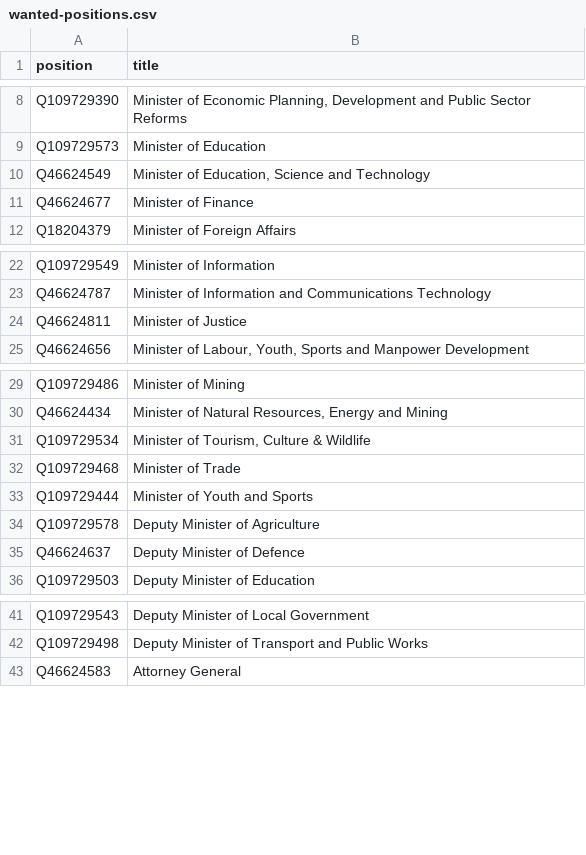
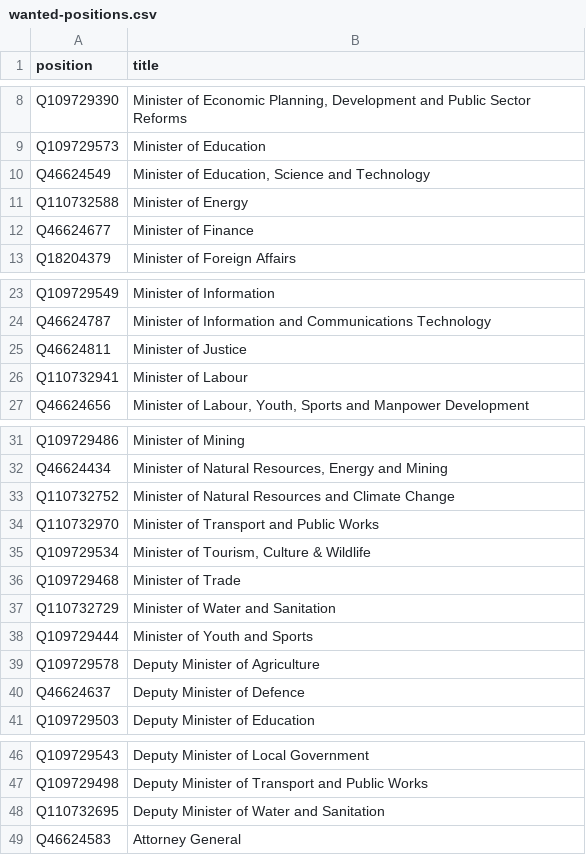
Before and after one commit to every-politician-scrapers/malawi-ministers, a CSV file: wikidata/wanted-positions.csv, drawn as a sheet; only a part is shown, gaps mark what is left out; the diff names each change by its address in the sheet, - before the commit and + after, or states it on an @@ line.

Commit message:
add new Ministerial positions

```diff
--- a/wikidata/wanted-positions.csv
+++ b/wikidata/wanted-positions.csv
+row 11: Q110732588 | Minister of Energy
+row 26: Q110732941 | Minister of Labour
+row 33: Q110732752 | Minister of Natural Resources and Climate Change
+row 34: Q110732970 | Minister of Transport and Public Works
+row 37: Q110732729 | Minister of Water and Sanitation
+row 48: Q110732695 | Deputy Minister of Water and Sanitation
```
